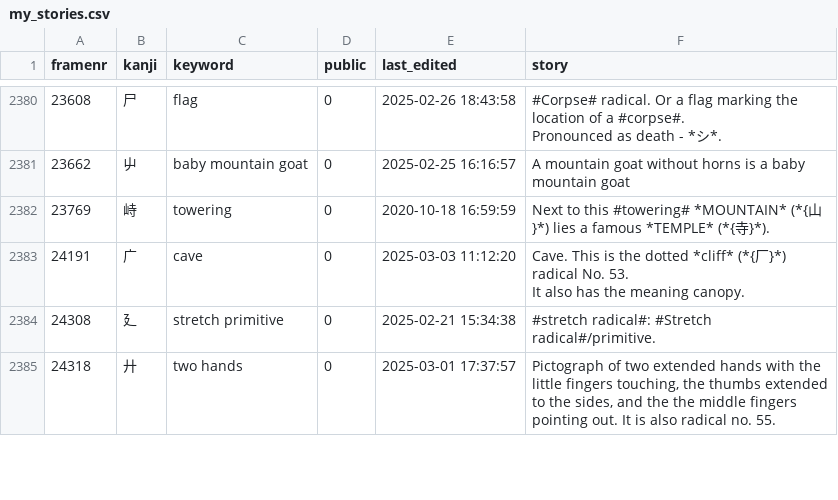
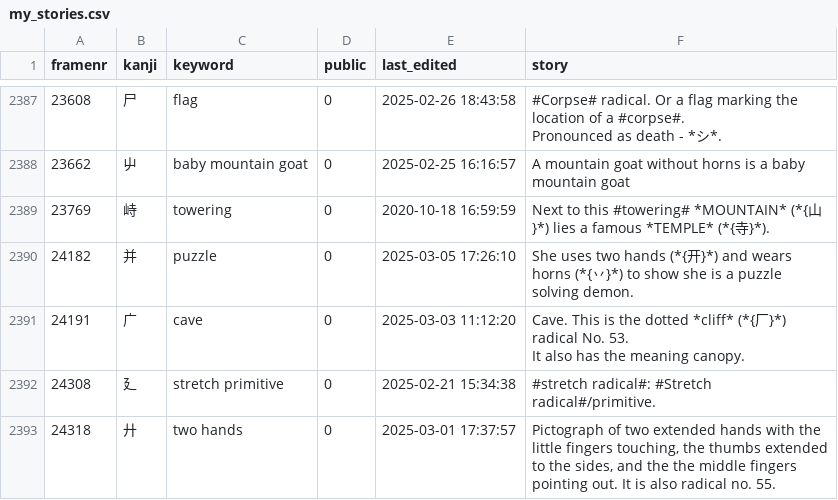
Before and after one commit to AntonioCarlini/japanese, a CSV file: external/my_stories.csv, drawn as a sheet; only a part is shown, gaps mark what is left out; the diff covers the shown part only; the diff names each change by its address in the sheet, - before the commit and + after, or states it on an @@ line.

```diff
--- a/external/my_stories.csv
+++ b/external/my_stories.csv
+row 2390: 24182 | 并 | puzzle | 0 | 2025-03-05 17:26:10 | She uses two hands (*{开}*) and wears horns (*{丷}*) to show she is a puzzle solving demon.
```
Also changed, not shown: 14 added rows and 100 edited cells elsewhere in this file.
